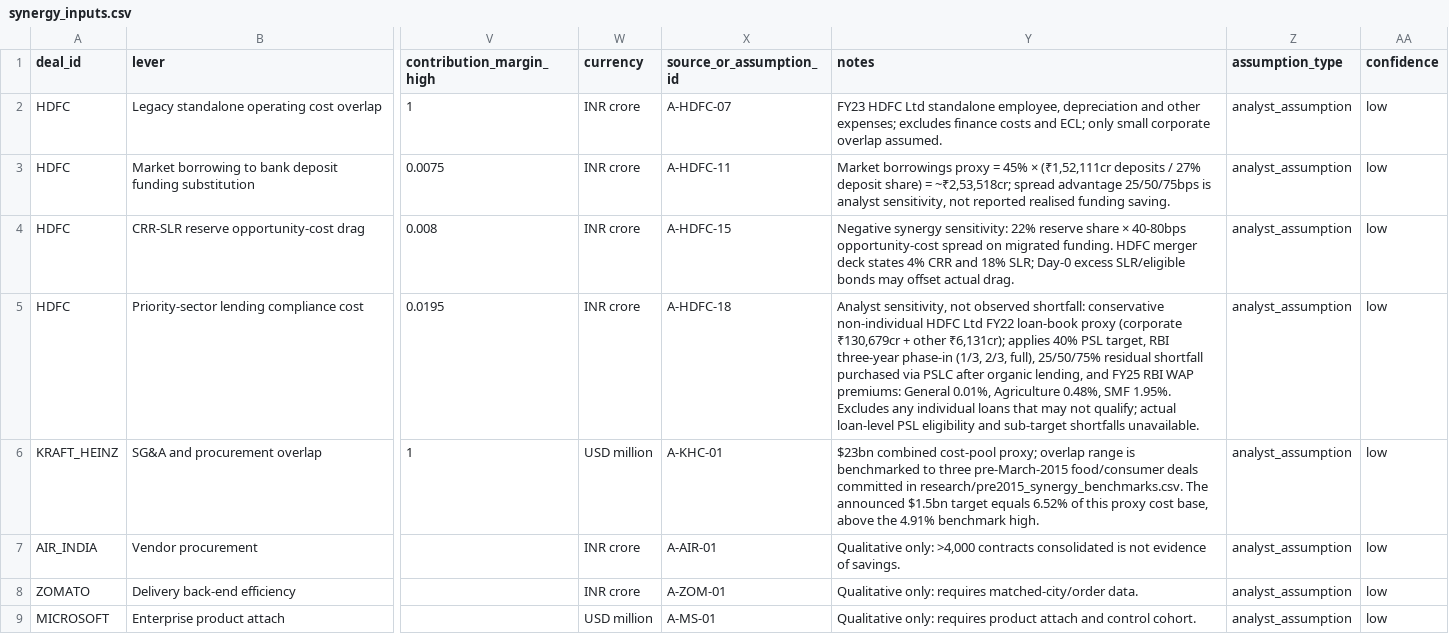
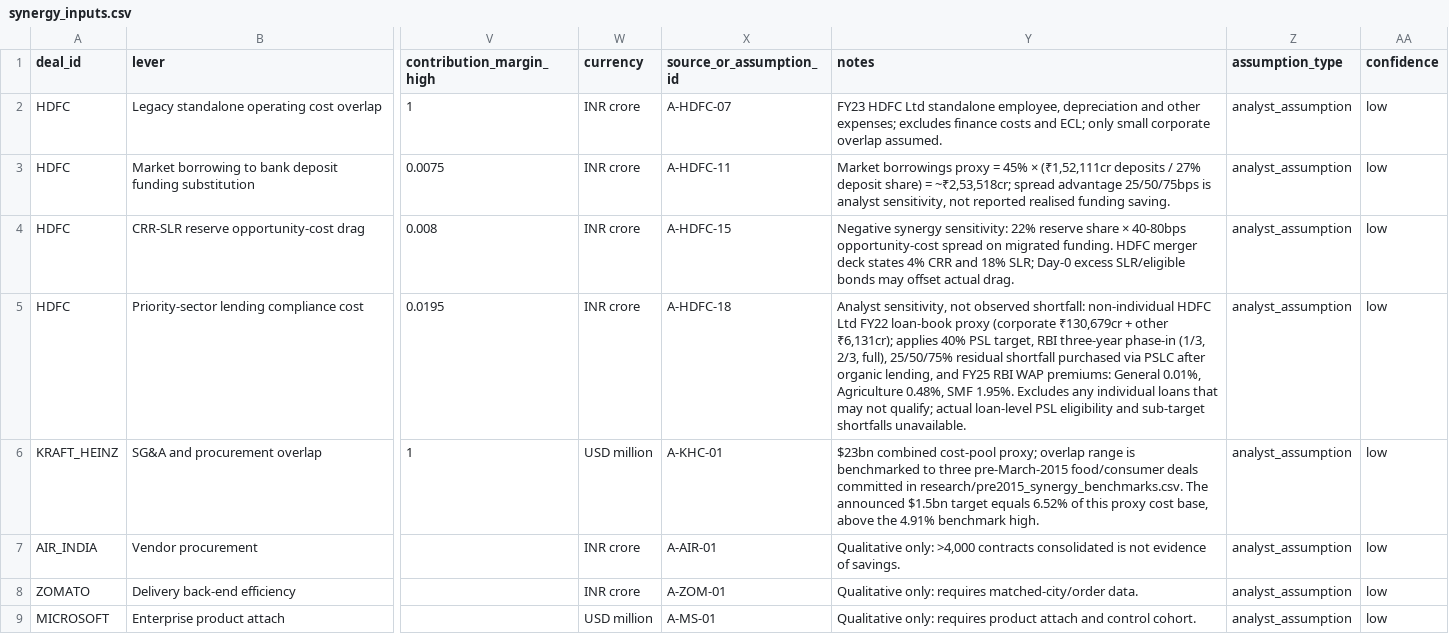
Before and after one commit to gourisaini1/MA-Synergy-Analyzer, a CSV file: model/synergy_inputs.csv, drawn as a sheet; only a part is shown, gaps mark what is left out; the diff names each change by its address in the sheet, - before the commit and + after, or states it on an @@ line.

Commit message:
Clarify PSL loan-book proxy is not a conservative bound

```diff
--- a/model/synergy_inputs.csv
+++ b/model/synergy_inputs.csv
-Y5 (notes): …observed shortfall: conservative non-individual HDFC…
+Y5 (notes): …observed shortfall: non-individual HDFC…
```
